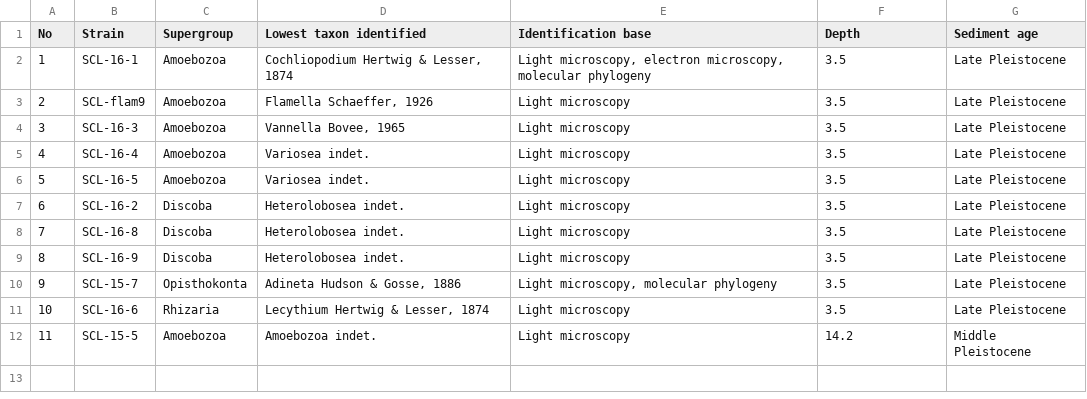
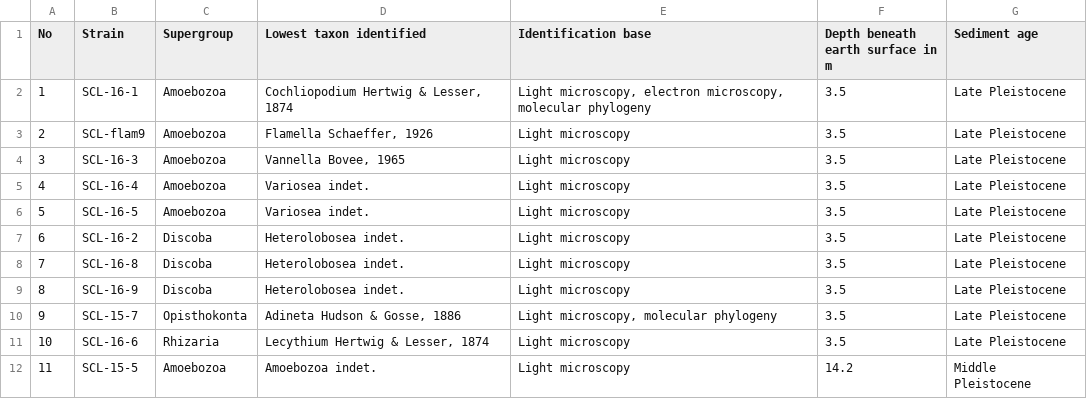
Before and after one commit to stas-malavin/sleepingbeauty, a CSV file: Borehole_AL3-15_isolated_organisms.csv, drawn as a sheet.

Commit message:
Update Borehole_AL3-15_isolated_organisms.csv
Clarify the Depth caption

```diff
--- a/Borehole_AL3-15_isolated_organisms.csv
+++ b/Borehole_AL3-15_isolated_organisms.csv
@@ -1,2 +1,2 @@
-No,Strain,Supergroup,Lowest taxon identified,Identification base,Depth,Sediment age
+No,Strain,Supergroup,Lowest taxon identified,Identification base,Depth beneath earth surface in m,Sediment age
 1,SCL-16-1,Amoebozoa,"Cochliopodium Hertwig & Lesser, 1874","Light microscopy, electron microscopy, molecular phylogeny",3.5,Late Pleistocene
```
